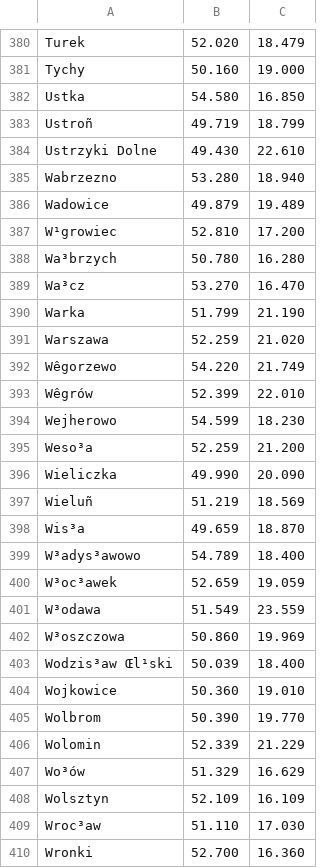
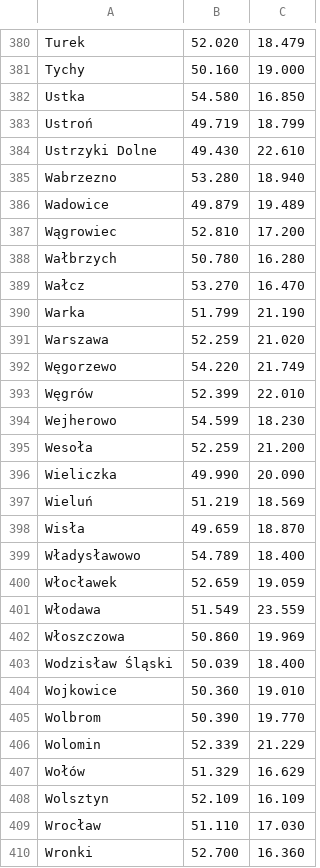
Before and after one commit to marcin-waszak/TravellingSalesmanProblem, a CSV file: TravellingSalesmanProblem/Data/locations.csv, drawn as a sheet; only a part is shown, gaps mark what is left out; the diff covers the shown part only; the diff names each change by its address in the sheet, - before the commit and + after, or states it on an @@ line.

Commit message:
Convert locations to UTF8 for proper display

```diff
--- a/TravellingSalesmanProblem/Data/locations.csv
+++ b/TravellingSalesmanProblem/Data/locations.csv
-A383: Ustroñ
+A383: Ustroń
-A387: W¹growiec
+A387: Wągrowiec
-A388: Wa³brzych
+A388: Wałbrzych
-A389: Wa³cz
+A389: Wałcz
-A392: Wêgorzewo
+A392: Węgorzewo
-A393: Wêgrów
+A393: Węgrów
-A395: Weso³a
+A395: Wesoła
-A397: Wieluñ
+A397: Wieluń
-A398: Wis³a
+A398: Wisła
-A399: W³adys³awowo
+A399: Władysławowo
-A400: W³oc³awek
+A400: Włocławek
-A401: W³odawa
+A401: Włodawa
-A402: W³oszczowa
+A402: Włoszczowa
-A403: Wodzis³aw Œl¹ski
+A403: Wodzisław Śląski
-A407: Wo³ów
+A407: Wołów
-A409: Wroc³aw
+A409: Wrocław
```
Also changed, not shown: 153 edited cells elsewhere in this file.
